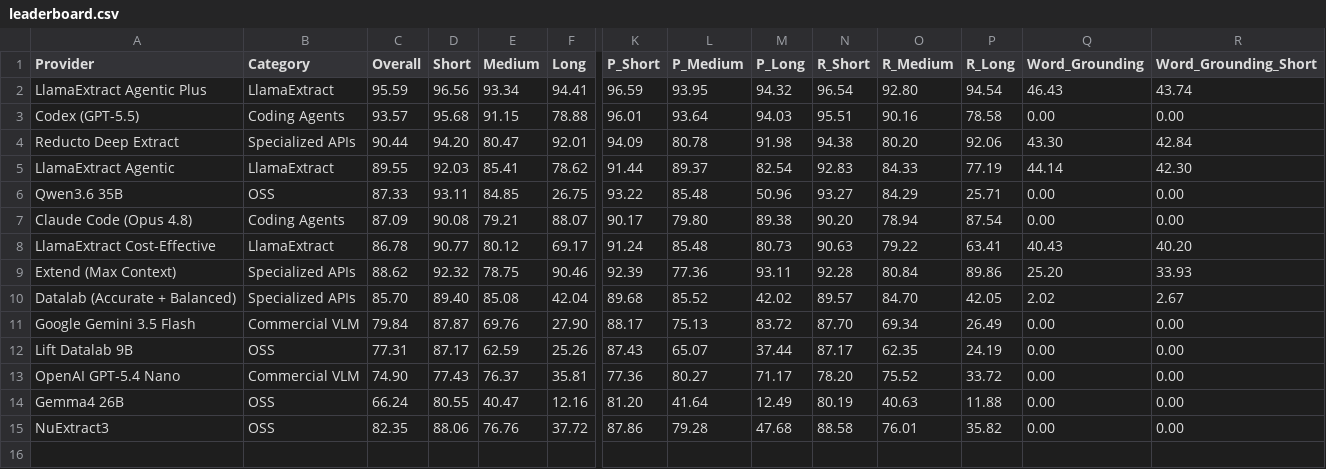
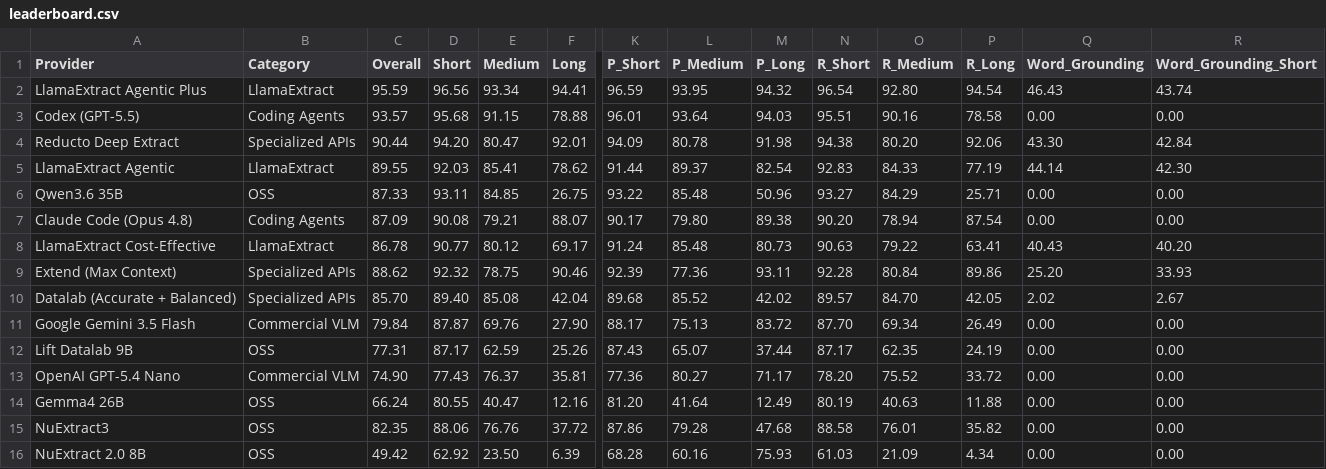
Before and after one commit to Firas013/ArabicFinBench, a CSV file: leaderboard.csv, drawn as a sheet; only a part is shown, gaps mark what is left out; rows hold the shown columns only; the diff names each change by its address in the sheet, - before the commit and + after, or states it on an @@ line.

Commit message:
Add NuExtract-2.0-8B self-hosted vLLM extract pipeline (#10)
Register nuextract_2_8b_vllm_extract_oneshot_structured_output_file, a
one-shot vision extraction pipeline over a self-hosted vLLM deployment of
numind/NuExtract-2.0-8B (endpoint from NUEXTRACT2_SERVER_URL, json_object
mode, same contract as the qwen/gemma vLLM extract pipelines).

Also harden the shared vllm_extract provider with a context-fitting
recovery ladder so long documents and oversized schemas degrade to a
truncated extraction (partial credit) instead of failing outright: salvage
truncated JSON, prune pathological nesting, compact and progressively prune
the schema (with $defs garbage collection), fit the output-token budget to
the server's reported context, and downscale or drop pages as a last
resort. Classify transient endpoint/engine errors (408, engine restarts) as
retryable. Add the leaderboard row and ignore local internal working dirs.

```diff
--- a/leaderboard.csv
+++ b/leaderboard.csv
+row 16: NuExtract 2.0 8B | OSS | 49.42 | 62.92 | 23.50 | 6.39 | 68.28 | 60.16 | 75.93 | 61.03 | 21.09 | 4.34 | 0.00 | 0.00
```
Also changed, not shown: 6 other files.
